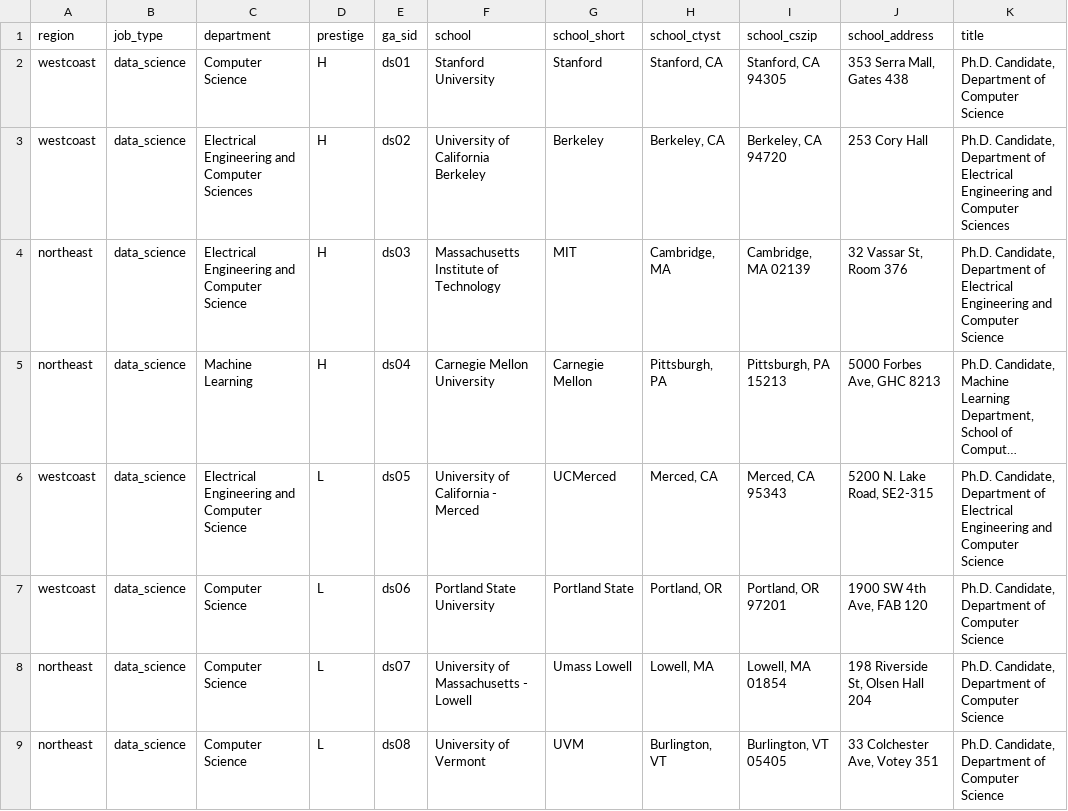
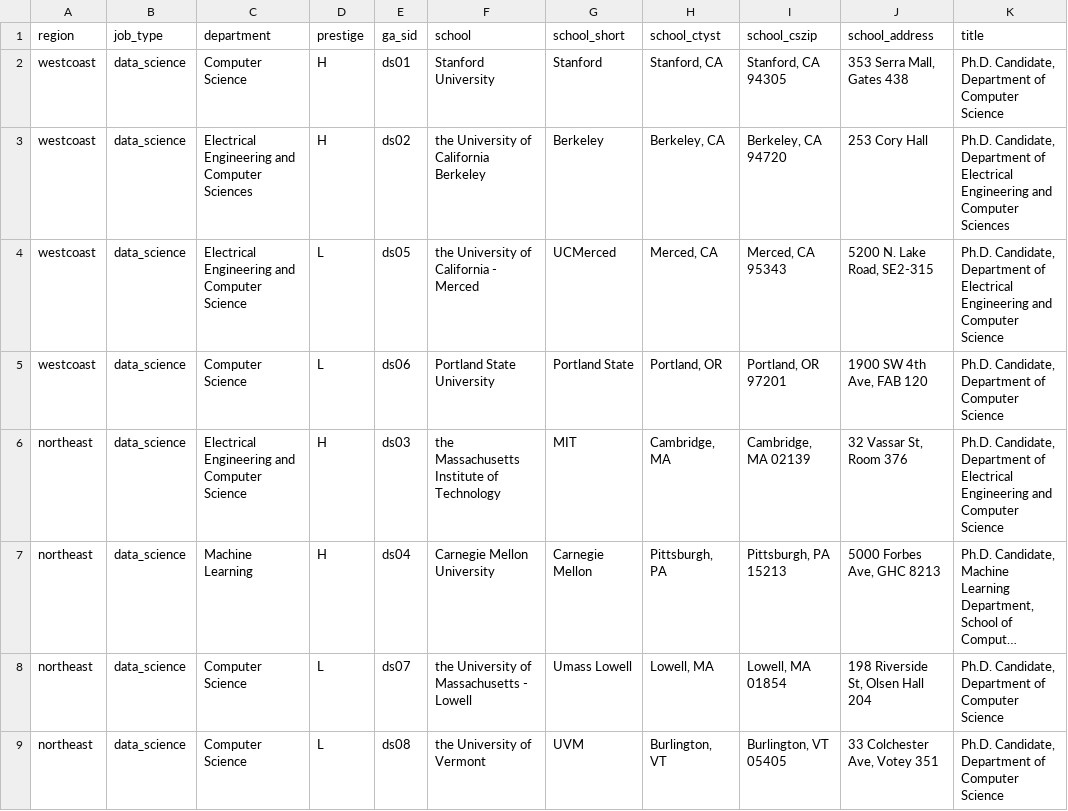
Before and after one commit to jmausolf/office_politics, a CSV file: ga_school_key.csv, drawn as a sheet; only a part is shown; long unchanged cells end in …; removed rows and columns are numbered as before the commit, all else as after; the diff covers the shown part only; the diff names each change by its address in the sheet, - before the commit and + after, or states it on an @@ line.

```diff
--- a/ga_school_key.csv
+++ b/ga_school_key.csv
-F3 (school): University of California Berkeley
+F3 (school): the University of California Berkeley
+row 4: westcoast | data_science | Electrical Engineering and Computer Science | L | ds05 | the University of California - Merced | UCMerced | Merced, CA | Merced, CA 95343 | 5200 N. Lake Road, SE2-315 | Ph.D. Candidate, Department of Electrical Engineering and Computer Science
@@ row 7 moved to row 5: westcoast @@
-F6 (school): Massachusetts Institute of Technology
+F6 (school): the Massachusetts Institute of Technology
-row 6: westcoast | data_science | Electrical Engineering and Computer Science | L | ds05 | University of California - Merced | UCMerced | Merced, CA | Merced, CA 95343 | 5200 N. Lake Road, SE2-315 | Ph.D. Candidate, Department of Electrical Engineering and Computer Science
-F8 (school): University of Massachusetts - Lowell
+F8 (school): the University of Massachusetts - Lowell
-F9 (school): University of Vermont
+F9 (school): the University of Vermont
```
Also changed, not shown: 6 added rows and 3 edited cells elsewhere in this file, experiment_test.csv, ug_school_key.csv, 1 other file.
